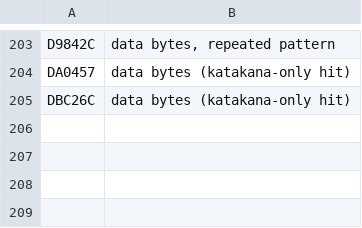
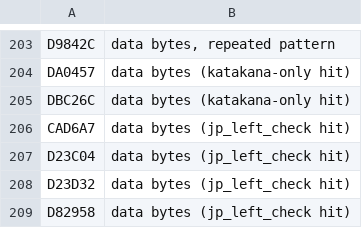
Before and after one commit to minhnhattonthat/seijuu-maden-beasts-blades-en, a TSV file: docs/re/not_text.tsv, drawn as a sheet; only a part is shown, gaps mark what is left out.

```diff
--- a/docs/re/not_text.tsv
+++ b/docs/re/not_text.tsv
@@ -205 +205,5 @@ DA0457	data bytes (katakana-only hit)
 DBC26C	data bytes (katakana-only hit)
+CAD6A7	data bytes (jp_left_check hit)
+D23C04	data bytes (jp_left_check hit)
+D23D32	data bytes (jp_left_check hit)
+D82958	data bytes (jp_left_check hit)
```
Also changed, not shown: 5 other files.
